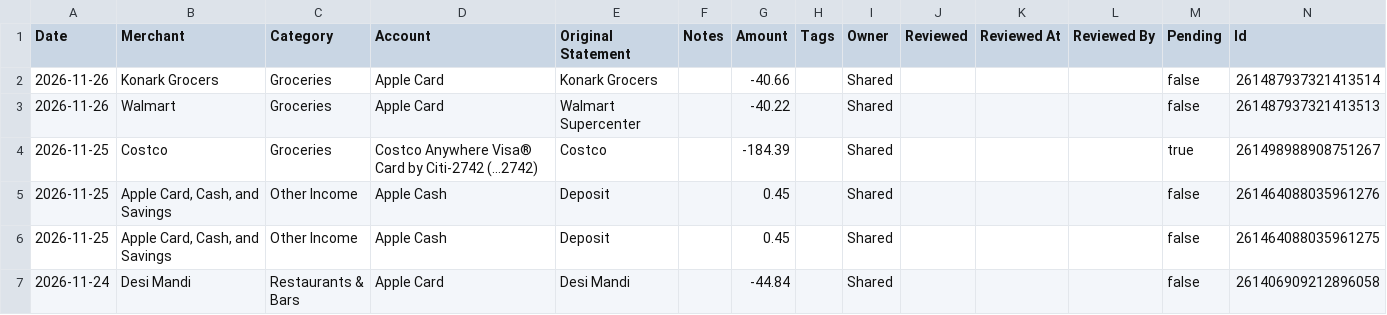
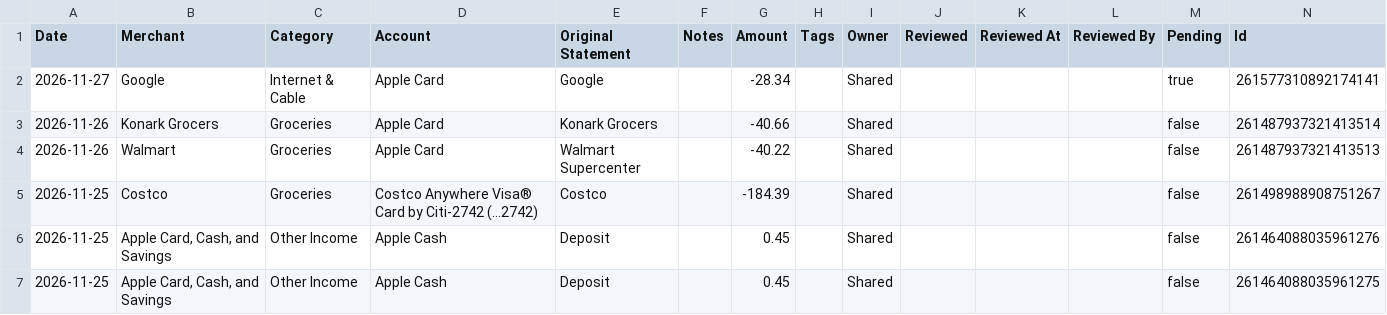
Before and after one commit to davis-raj/spend-dashboard, a CSV file: data/transactions.csv, drawn as a sheet; only a part is shown; the shorter side is filled out with more unchanged rows.

Commit message:
Auto-update: daily transaction refresh

```diff
--- a/data/transactions.csv
+++ b/data/transactions.csv
@@ -1,5 +1,6 @@
 Date,Merchant,Category,Account,Original Statement,Notes,Amount,Tags,Owner,Reviewed,Reviewed At,Reviewed By,Pending,Id
+2026-11-27,Google,Internet & Cable,Apple Card,Google,,-28.34,,Shared,,,,true,261577310892174141
 2026-11-26,Konark Grocers,Groceries,Apple Card,Konark Grocers,,-40.66,,Shared,,,,false,261487937321413514
 2026-11-26,Walmart,Groceries,Apple Card,Walmart Supercenter,,-40.22,,Shared,,,,false,261487937321413513
-2026-11-25,Costco,Groceries,Costco Anywhere Visa® Card by Citi-2742 (...2742),Costco,,-184.39,,Shared,,,,true,261498988908751267
+2026-11-25,Costco,Groceries,Costco Anywhere Visa® Card by Citi-2742 (...2742),Costco,,-184.39,,Shared,,,,false,261498988908751267
 2026-11-25,"Apple Card, Cash, and Savings",Other Income,Apple Cash,Deposit,,0.45,,Shared,,,,false,261464088035961276
```
Also changed, not shown: 2 other files.
